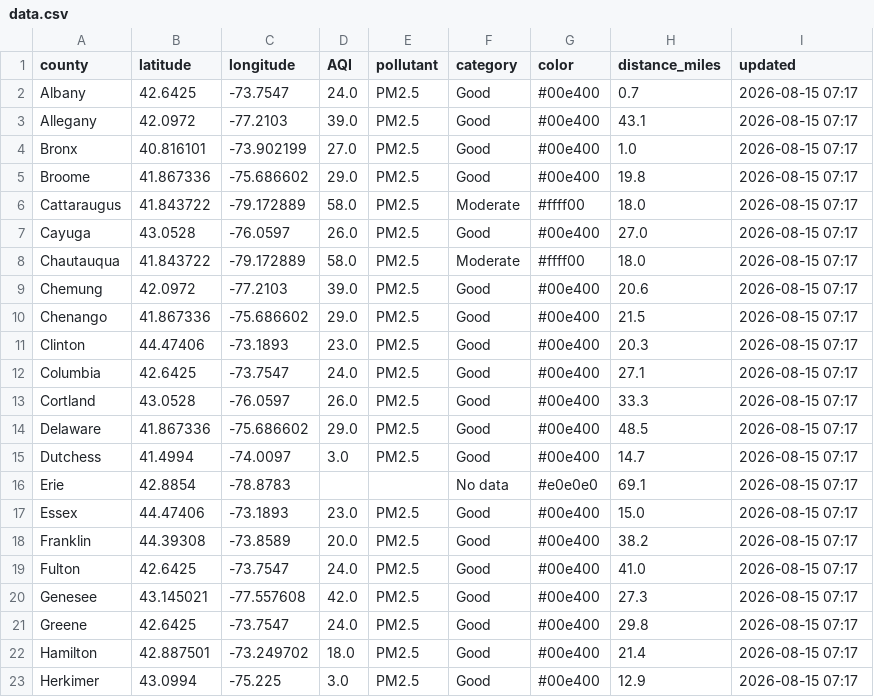
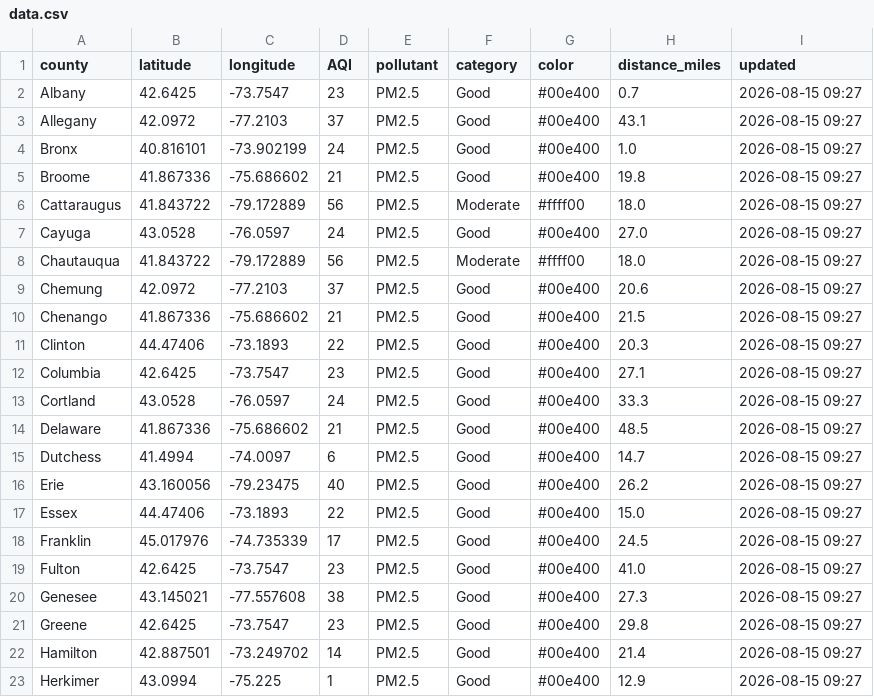
Before and after one commit to somaiyahhafeez/nyc-aqi-map, a CSV file: data.csv, drawn as a sheet; only a part is shown; the diff covers the shown part only.

```diff
--- a/data.csv
+++ b/data.csv
@@ -1,23 +1,23 @@
 county,latitude,longitude,AQI,pollutant,category,color,distance_miles,updated
-Albany,42.6425,-73.7547,24.0,PM2.5,Good,#00e400,0.7,2026-08-15 07:17
-Allegany,42.0972,-77.2103,39.0,PM2.5,Good,#00e400,43.1,2026-08-15 07:17
-Bronx,40.816101,-73.902199,27.0,PM2.5,Good,#00e400,1.0,2026-08-15 07:17
-Broome,41.867336,-75.686602,29.0,PM2.5,Good,#00e400,19.8,2026-08-15 07:17
-Cattaraugus,41.843722,-79.172889,58.0,PM2.5,Moderate,#ffff00,18.0,2026-08-15 07:17
-Cayuga,43.0528,-76.0597,26.0,PM2.5,Good,#00e400,27.0,2026-08-15 07:17
-Chautauqua,41.843722,-79.172889,58.0,PM2.5,Moderate,#ffff00,18.0,2026-08-15 07:17
-Chemung,42.0972,-77.2103,39.0,PM2.5,Good,#00e400,20.6,2026-08-15 07:17
-Chenango,41.867336,-75.686602,29.0,PM2.5,Good,#00e400,21.5,2026-08-15 07:17
-Clinton,44.47406,-73.1893,23.0,PM2.5,Good,#00e400,20.3,2026-08-15 07:17
-Columbia,42.6425,-73.7547,24.0,PM2.5,Good,#00e400,27.1,2026-08-15 07:17
-Cortland,43.0528,-76.0597,26.0,PM2.5,Good,#00e400,33.3,2026-08-15 07:17
-Delaware,41.867336,-75.686602,29.0,PM2.5,Good,#00e400,48.5,2026-08-15 07:17
-Dutchess,41.4994,-74.0097,3.0,PM2.5,Good,#00e400,14.7,2026-08-15 07:17
-Erie,42.8854,-78.8783,,,No data,#e0e0e0,69.1,2026-08-15 07:17
-Essex,44.47406,-73.1893,23.0,PM2.5,Good,#00e400,15.0,2026-08-15 07:17
-Franklin,44.39308,-73.8589,20.0,PM2.5,Good,#00e400,38.2,2026-08-15 07:17
-Fulton,42.6425,-73.7547,24.0,PM2.5,Good,#00e400,41.0,2026-08-15 07:17
-Genesee,43.145021,-77.557608,42.0,PM2.5,Good,#00e400,27.3,2026-08-15 07:17
-Greene,42.6425,-73.7547,24.0,PM2.5,Good,#00e400,29.8,2026-08-15 07:17
-Hamilton,42.887501,-73.249702,18.0,PM2.5,Good,#00e400,21.4,2026-08-15 07:17
-Herkimer,43.0994,-75.225,3.0,PM2.5,Good,#00e400,12.9,2026-08-15 07:17
+Albany,42.6425,-73.7547,23,PM2.5,Good,#00e400,0.7,2026-08-15 09:27
+Allegany,42.0972,-77.2103,37,PM2.5,Good,#00e400,43.1,2026-08-15 09:27
+Bronx,40.816101,-73.902199,24,PM2.5,Good,#00e400,1.0,2026-08-15 09:27
+Broome,41.867336,-75.686602,21,PM2.5,Good,#00e400,19.8,2026-08-15 09:27
+Cattaraugus,41.843722,-79.172889,56,PM2.5,Moderate,#ffff00,18.0,2026-08-15 09:27
+Cayuga,43.0528,-76.0597,24,PM2.5,Good,#00e400,27.0,2026-08-15 09:27
+Chautauqua,41.843722,-79.172889,56,PM2.5,Moderate,#ffff00,18.0,2026-08-15 09:27
+Chemung,42.0972,-77.2103,37,PM2.5,Good,#00e400,20.6,2026-08-15 09:27
+Chenango,41.867336,-75.686602,21,PM2.5,Good,#00e400,21.5,2026-08-15 09:27
+Clinton,44.47406,-73.1893,22,PM2.5,Good,#00e400,20.3,2026-08-15 09:27
+Columbia,42.6425,-73.7547,23,PM2.5,Good,#00e400,27.1,2026-08-15 09:27
+Cortland,43.0528,-76.0597,24,PM2.5,Good,#00e400,33.3,2026-08-15 09:27
+Delaware,41.867336,-75.686602,21,PM2.5,Good,#00e400,48.5,2026-08-15 09:27
+Dutchess,41.4994,-74.0097,6,PM2.5,Good,#00e400,14.7,2026-08-15 09:27
+Erie,43.160056,-79.23475,40,PM2.5,Good,#00e400,26.2,2026-08-15 09:27
+Essex,44.47406,-73.1893,22,PM2.5,Good,#00e400,15.0,2026-08-15 09:27
+Franklin,45.017976,-74.735339,17,PM2.5,Good,#00e400,24.5,2026-08-15 09:27
+Fulton,42.6425,-73.7547,23,PM2.5,Good,#00e400,41.0,2026-08-15 09:27
+Genesee,43.145021,-77.557608,38,PM2.5,Good,#00e400,27.3,2026-08-15 09:27
+Greene,42.6425,-73.7547,23,PM2.5,Good,#00e400,29.8,2026-08-15 09:27
+Hamilton,42.887501,-73.249702,14,PM2.5,Good,#00e400,21.4,2026-08-15 09:27
+Herkimer,43.0994,-75.225,1,PM2.5,Good,#00e400,12.9,2026-08-15 09:27
```
Also changed, not shown: 96 edited cells elsewhere in this file, nyc_data.csv.
